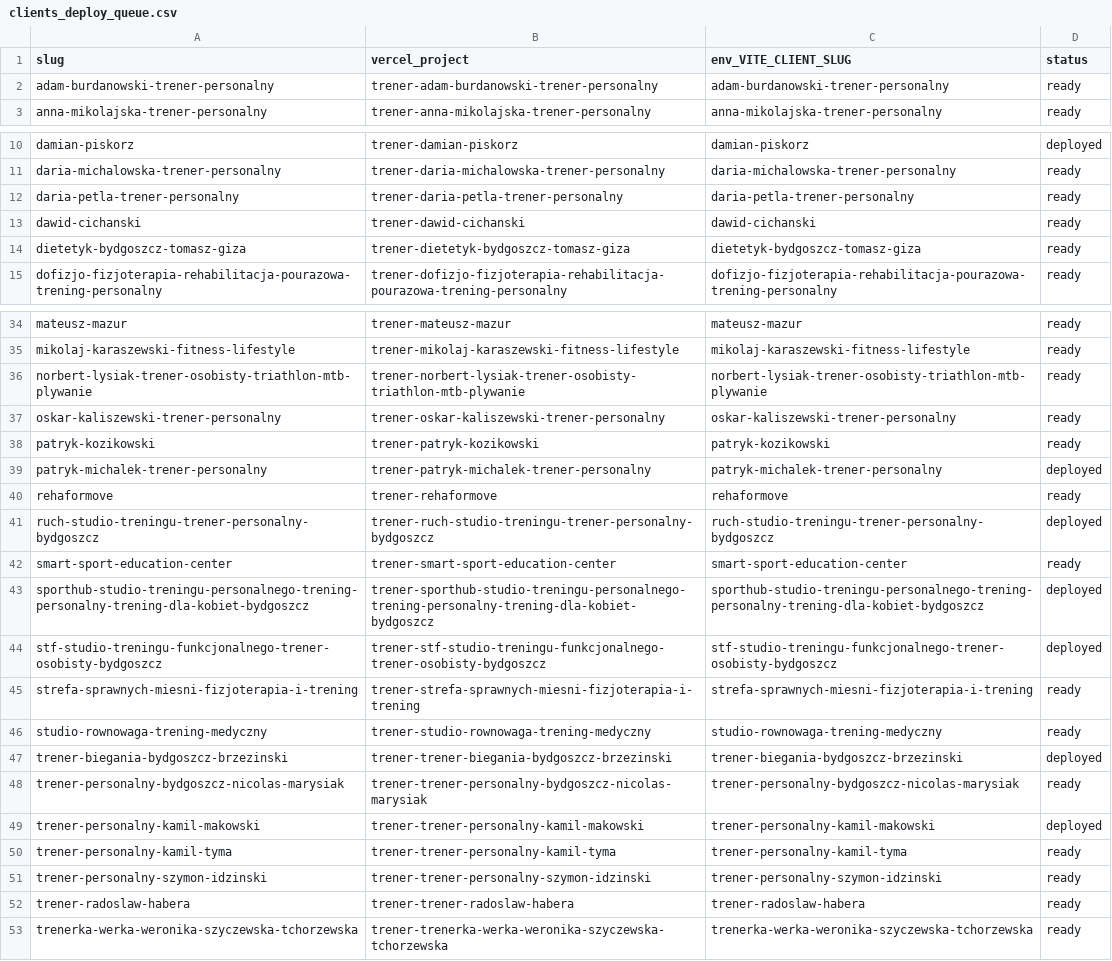
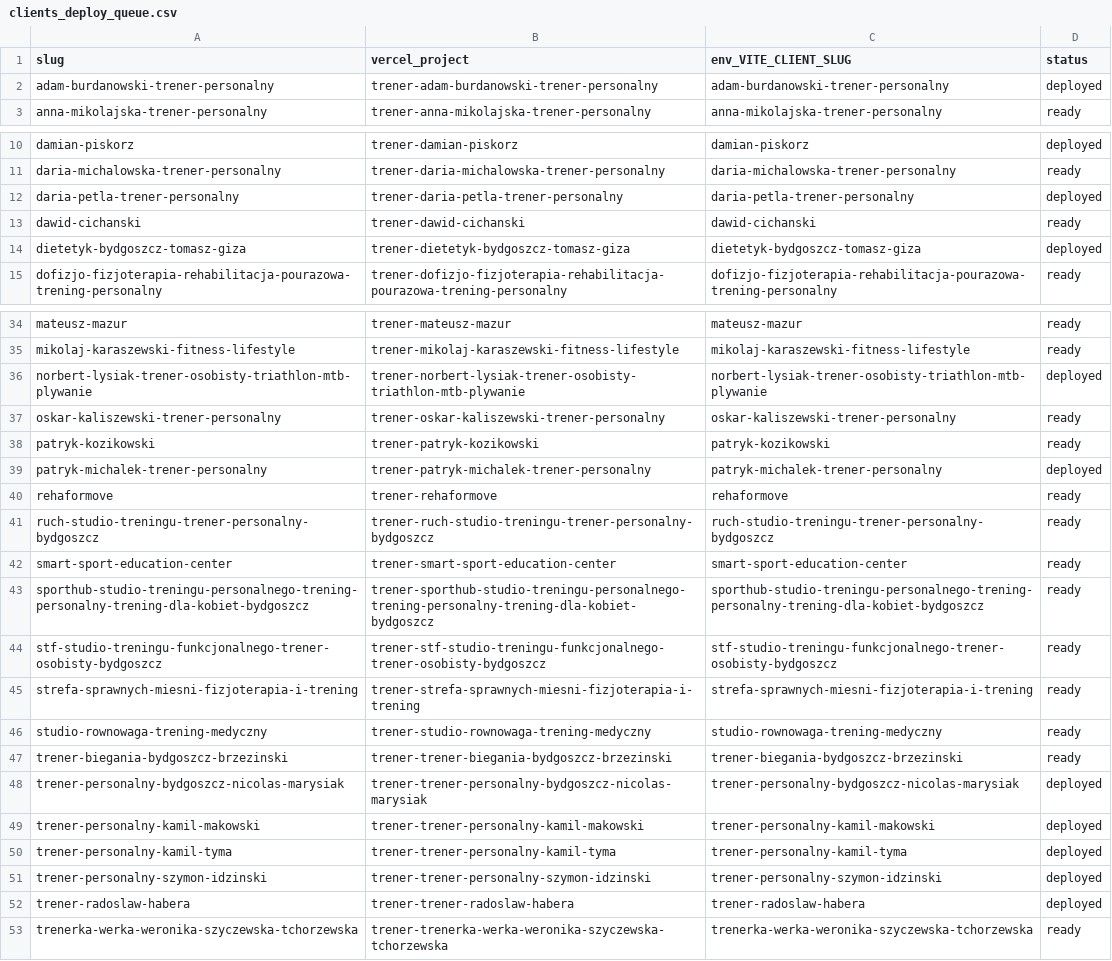
Before and after one commit to NoLukex/Strona-trenerzy, a CSV file: clients_deploy_queue.csv, drawn as a sheet; only a part is shown, gaps mark what is left out; the diff covers the shown part only.

Commit message:
chore: deploy wave2 and enforce strict person-name audit

```diff
--- a/clients_deploy_queue.csv
+++ b/clients_deploy_queue.csv
@@ -1,3 +1,3 @@
 slug,vercel_project,env_VITE_CLIENT_SLUG,status
-adam-burdanowski-trener-personalny,trener-adam-burdanowski-trener-personalny,adam-burdanowski-trener-personalny,ready
+adam-burdanowski-trener-personalny,trener-adam-burdanowski-trener-personalny,adam-burdanowski-trener-personalny,deployed
 anna-mikolajska-trener-personalny,trener-anna-mikolajska-trener-personalny,anna-mikolajska-trener-personalny,ready
@@ -11,5 +11,5 @@ damian-piskorz,trener-damian-piskorz,damian-piskorz,deployed
 daria-michalowska-trener-personalny,trener-daria-michalowska-trener-personalny,daria-michalowska-trener-personalny,ready
-daria-petla-trener-personalny,trener-daria-petla-trener-personalny,daria-petla-trener-personalny,ready
+daria-petla-trener-personalny,trener-daria-petla-trener-personalny,daria-petla-trener-personalny,deployed
 dawid-cichanski,trener-dawid-cichanski,dawid-cichanski,ready
-dietetyk-bydgoszcz-tomasz-giza,trener-dietetyk-bydgoszcz-tomasz-giza,dietetyk-bydgoszcz-tomasz-giza,ready
+dietetyk-bydgoszcz-tomasz-giza,trener-dietetyk-bydgoszcz-tomasz-giza,dietetyk-bydgoszcz-tomasz-giza,deployed
 dofizjo-fizjoterapia-rehabilitacja-pourazowa-trening-personalny,trener-dofizjo-fizjoterapia-rehabilitacja-pourazowa-trening-personalny,dofizjo-fizjoterapia-rehabilitacja-pourazowa-trening-personalny,ready
@@ -35,3 +35,3 @@ mateusz-mazur,trener-mateusz-mazur,mateusz-mazur,ready
 mikolaj-karaszewski-fitness-lifestyle,trener-mikolaj-karaszewski-fitness-lifestyle,mikolaj-karaszewski-fitness-lifestyle,ready
-norbert-lysiak-trener-osobisty-triathlon-mtb-plywanie,trener-norbert-lysiak-trener-osobisty-triathlon-mtb-plywanie,norbert-lysiak-trener-osobisty-triathlon-mtb-plywanie,ready
+norbert-lysiak-trener-osobisty-triathlon-mtb-plywanie,trener-norbert-lysiak-trener-osobisty-triathlon-mtb-plywanie,norbert-lysiak-trener-osobisty-triathlon-mtb-plywanie,deployed
 oskar-kaliszewski-trener-personalny,trener-oskar-kaliszewski-trener-personalny,oskar-kaliszewski-trener-personalny,ready
@@ -40,14 +40,14 @@ patryk-michalek-trener-personalny,trener-patryk-michalek-trener-personalny,patry
 rehaformove,trener-rehaformove,rehaformove,ready
-ruch-studio-treningu-trener-personalny-bydgoszcz,trener-ruch-studio-treningu-trener-personalny-bydgoszcz,ruch-studio-treningu-trener-personalny-bydgoszcz,deployed
+ruch-studio-treningu-trener-personalny-bydgoszcz,trener-ruch-studio-treningu-trener-personalny-bydgoszcz,ruch-studio-treningu-trener-personalny-bydgoszcz,ready
 smart-sport-education-center,trener-smart-sport-education-center,smart-sport-education-center,ready
-sporthub-studio-treningu-personalnego-trening-personalny-trening-dla-kobiet-bydgoszcz,trener-sporthub-studio-treningu-personalnego-trening-personalny-trening-dla-kobiet-bydgoszcz,sporthub-studio-treningu-personalnego-trening-personalny-trening-dla-kobiet-bydgoszcz,deployed
-stf-studio-treningu-funkcjonalnego-trener-osobisty-bydgoszcz,trener-stf-studio-treningu-funkcjonalnego-trener-osobisty-bydgoszcz,stf-studio-treningu-funkcjonalnego-trener-osobisty-bydgoszcz,deployed
+sporthub-studio-treningu-personalnego-trening-personalny-trening-dla-kobiet-bydgoszcz,trener-sporthub-studio-treningu-personalnego-trening-personalny-trening-dla-kobiet-bydgoszcz,sporthub-studio-treningu-personalnego-trening-personalny-trening-dla-kobiet-bydgoszcz,ready
+stf-studio-treningu-funkcjonalnego-trener-osobisty-bydgoszcz,trener-stf-studio-treningu-funkcjonalnego-trener-osobisty-bydgoszcz,stf-studio-treningu-funkcjonalnego-trener-osobisty-bydgoszcz,ready
 strefa-sprawnych-miesni-fizjoterapia-i-trening,trener-strefa-sprawnych-miesni-fizjoterapia-i-trening,strefa-sprawnych-miesni-fizjoterapia-i-trening,ready
 studio-rownowaga-trening-medyczny,trener-studio-rownowaga-trening-medyczny,studio-rownowaga-trening-medyczny,ready
-trener-biegania-bydgoszcz-brzezinski,trener-trener-biegania-bydgoszcz-brzezinski,trener-biegania-bydgoszcz-brzezinski,deployed
-trener-personalny-bydgoszcz-nicolas-marysiak,trener-trener-personalny-bydgoszcz-nicolas-marysiak,trener-personalny-bydgoszcz-nicolas-marysiak,ready
+trener-biegania-bydgoszcz-brzezinski,trener-trener-biegania-bydgoszcz-brzezinski,trener-biegania-bydgoszcz-brzezinski,ready
+trener-personalny-bydgoszcz-nicolas-marysiak,trener-trener-personalny-bydgoszcz-nicolas-marysiak,trener-personalny-bydgoszcz-nicolas-marysiak,deployed
 trener-personalny-kamil-makowski,trener-trener-personalny-kamil-makowski,trener-personalny-kamil-makowski,deployed
-trener-personalny-kamil-tyma,trener-trener-personalny-kamil-tyma,trener-personalny-kamil-tyma,ready
-trener-personalny-szymon-idzinski,trener-trener-personalny-szymon-idzinski,trener-personalny-szymon-idzinski,ready
-trener-radoslaw-habera,trener-trener-radoslaw-habera,trener-radoslaw-habera,ready
+trener-personalny-kamil-tyma,trener-trener-personalny-kamil-tyma,trener-personalny-kamil-tyma,deployed
+trener-personalny-szymon-idzinski,trener-trener-personalny-szymon-idzinski,trener-personalny-szymon-idzinski,deployed
+trener-radoslaw-habera,trener-trener-radoslaw-habera,trener-radoslaw-habera,deployed
 trenerka-werka-weronika-szyczewska-tchorzewska,trener-trenerka-werka-weronika-szyczewska-tchorzewska,trenerka-werka-weronika-szyczewska-tchorzewska,ready
```
Also changed, not shown: 2 edited cells elsewhere in this file, 7 other files.
